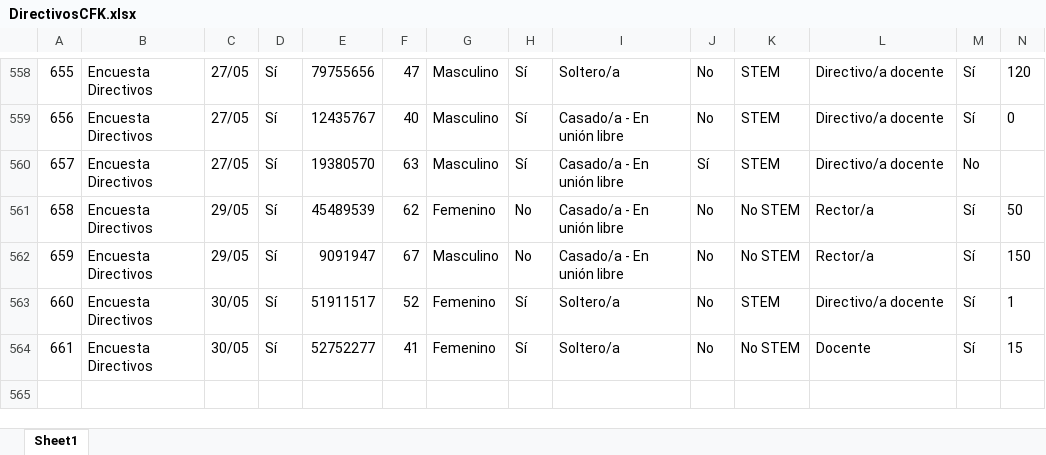
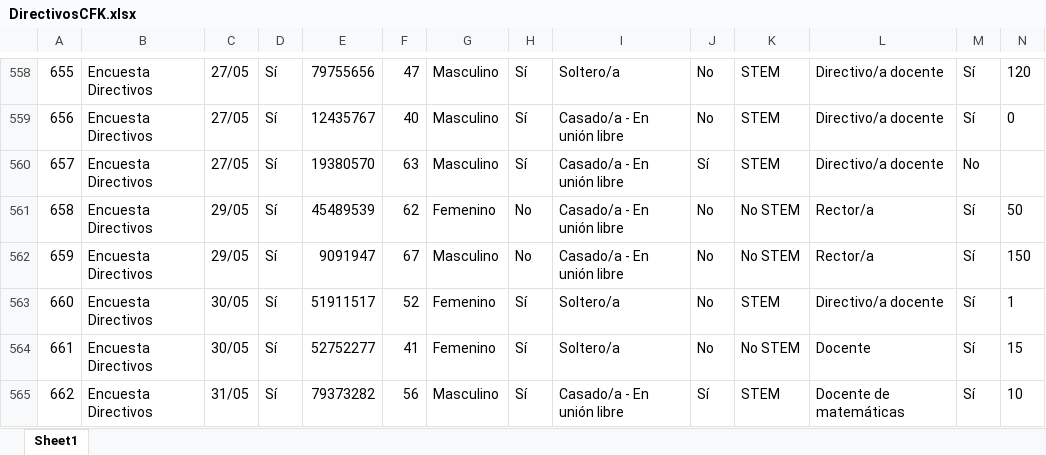
Before and after one commit to Grupo-Informatica-Educativa/CFK2022, an Excel workbook: data/descargables/DirectivosCFK.xlsx, sheet Sheet1, drawn as a sheet; only a part is shown, gaps mark what is left out; values as stored, in another font and other column widths than the file's, no borders; rows hold the shown columns only; the diff names each change by its address in the sheet, - before the commit and + after, or states it on an @@ line.

```diff
--- a/data/descargables/DirectivosCFK.xlsx (sheet Sheet1)
+++ b/data/descargables/DirectivosCFK.xlsx (sheet Sheet1)
+row 565: 662 | Encuesta Directivos | 31/05 | Sí | 79373282 | 56 | Masculino | Sí | Casado/a - En unión libre | Sí | STEM | Docente de matemáticas | Sí | 10
```
Also changed, not shown: data/descargables/PlanCFK.xlsx, utils/cleaners/bot/eliminados/Eliminados_docentes.xlsx, 17 other files.
